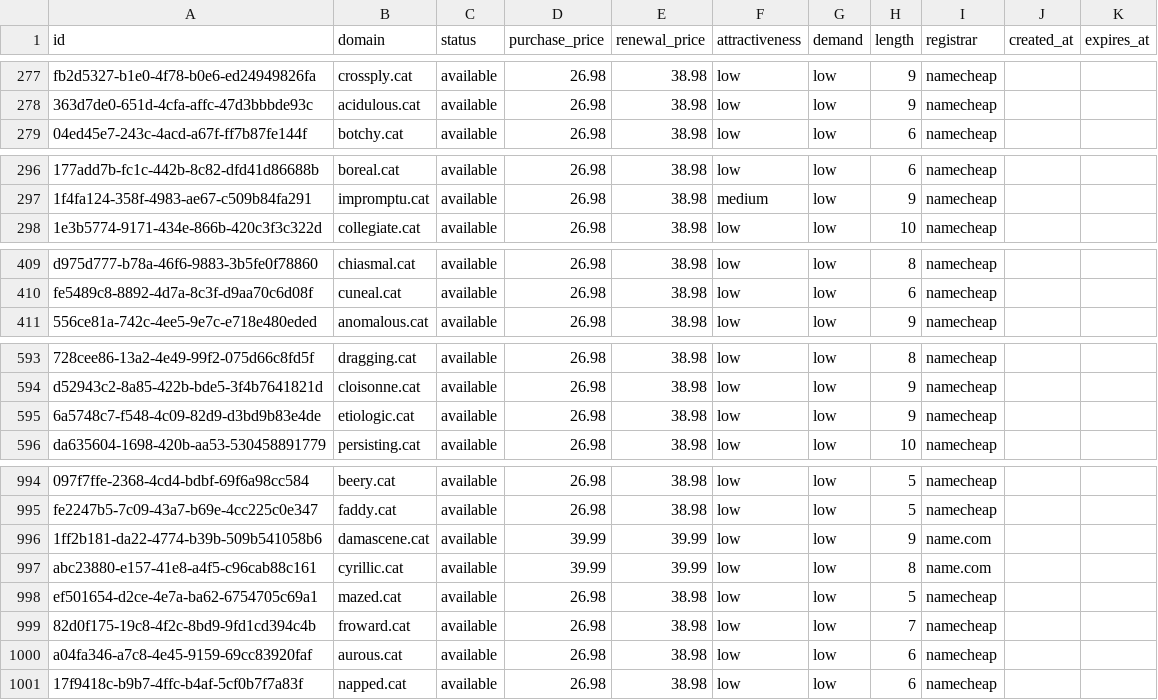
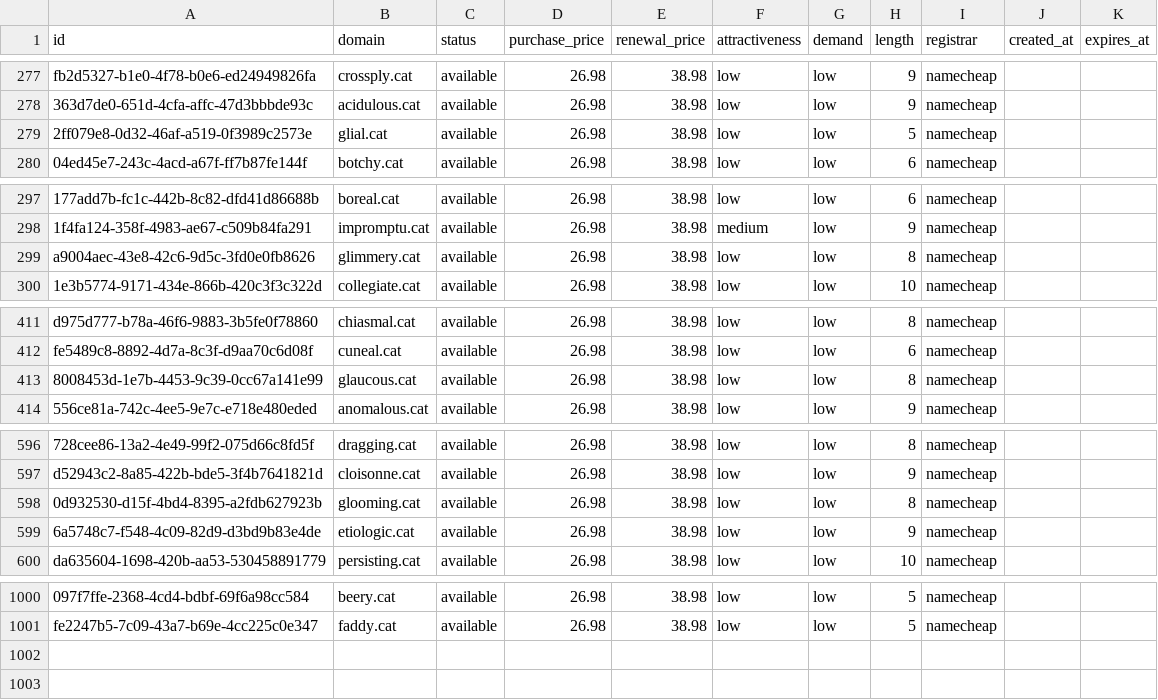
Before and after one commit to UniqueDomains/cat-oneword-domains, a CSV file: cat.csv, drawn as a sheet; only a part is shown, gaps mark what is left out; removed rows and columns are numbered as before the commit, all else as after; the diff covers the shown part only; the diff names each change by its address in the sheet, - before the commit and + after, or states it on an @@ line.

Commit message:
Domains update

```diff
--- a/cat.csv
+++ b/cat.csv
+row 279: 2ff079e8-0d32-46af-a519-0f3989c2573e | glial.cat | available | 26.98 | 38.98 | low | low | 5 | namecheap
+row 299: a9004aec-43e8-42c6-9d5c-3fd0e0fb8626 | glimmery.cat | available | 26.98 | 38.98 | low | low | 8 | namecheap
+row 413: 8008453d-1e7b-4453-9c39-0cc67a141e99 | glaucous.cat | available | 26.98 | 38.98 | low | low | 8 | namecheap
+row 598: 0d932530-d15f-4bd4-8395-a2fdb627923b | glooming.cat | available | 26.98 | 38.98 | low | low | 8 | namecheap
-row 996: 1ff2b181-da22-4774-b39b-509b541058b6 | damascene.cat | available | 39.99 | 39.99 | low | low | 9 | name.com
-row 997: abc23880-e157-41e8-a4f5-c96cab88c161 | cyrillic.cat | available | 39.99 | 39.99 | low | low | 8 | name.com
-row 998: ef501654-d2ce-4e7a-ba62-6754705c69a1 | mazed.cat | available | 26.98 | 38.98 | low | low | 5 | namecheap
-row 999: 82d0f175-19c8-4f2c-8bd9-9fd1cd394c4b | froward.cat | available | 26.98 | 38.98 | low | low | 7 | namecheap
-row 1000: a04fa346-a7c8-4e45-9159-69cc83920faf | aurous.cat | available | 26.98 | 38.98 | low | low | 6 | namecheap
-row 1001: 17f9418c-b9b7-4ffc-b4af-5cf0b7f7a83f | napped.cat | available | 26.98 | 38.98 | low | low | 6 | namecheap
```
Also changed, not shown: 2 added rows elsewhere in this file, 3 other files.
